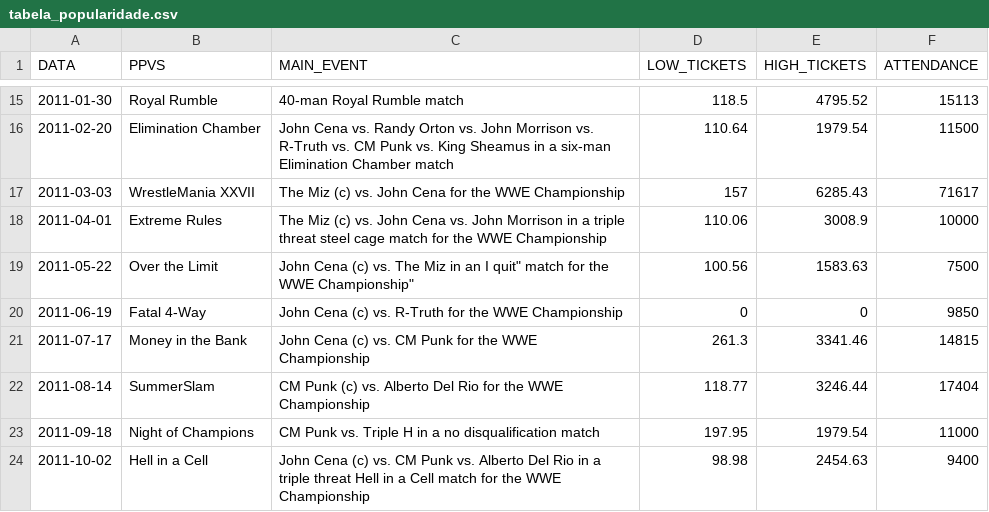
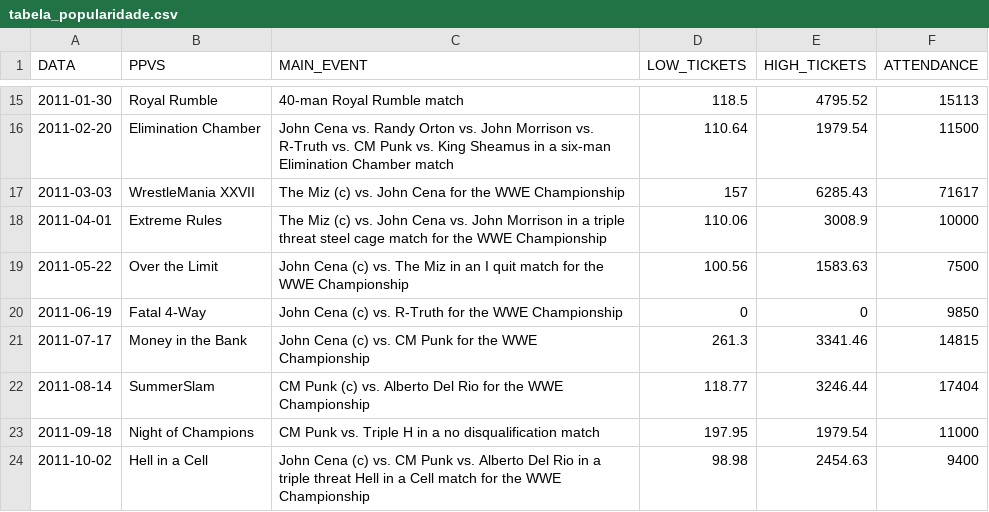
Before and after one commit to lusmartins/WWE, a CSV file: tabela_popularidade.csv, drawn as a sheet; only a part is shown, gaps mark what is left out.

Commit message:
Update tabela_popularidade.csv

```diff
--- a/tabela_popularidade.csv
+++ b/tabela_popularidade.csv
@@ -18,3 +18,3 @@ DATA,PPVS,MAIN_EVENT,LOW_TICKETS,HIGH_TICKETS,ATTENDANCE
 2011-04-01,"Extreme Rules","The Miz (c) vs. John Cena vs. John Morrison in a triple threat steel cage match for the WWE Championship",110.06,3008.9,10000
-2011-05-22,"Over the Limit","John Cena (c) vs. The Miz in an "I quit" match for the WWE Championship",100.56,1583.63,7500
+2011-05-22,"Over the Limit","John Cena (c) vs. The Miz in an I quit match for the WWE Championship",100.56,1583.63,7500
 2011-06-19,"Fatal 4-Way","	John Cena (c) vs. R-Truth for the WWE Championship",0,0,9850
```
